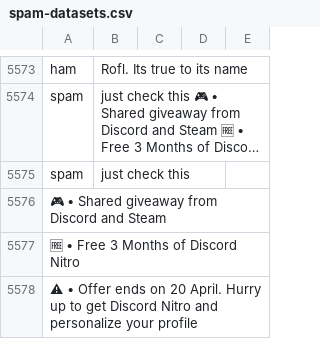
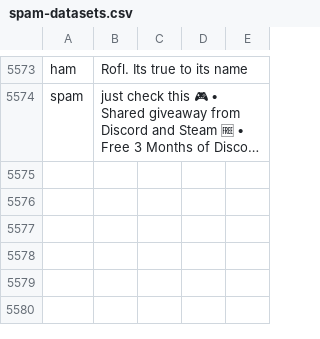
Before and after one commit to ComplexxCarrot/Sem4-NLP-Project, a CSV file: spam-datasets.csv, drawn as a sheet; only a part is shown, gaps mark what is left out; long unchanged cells end in …; the diff names each change by its address in the sheet, - before the commit and + after, or states it on an @@ line.

Commit message:
Update spam-datasets.csv

```diff
--- a/spam-datasets.csv
+++ b/spam-datasets.csv
-row 5575: spam | just check this
-row 5576: 🎮 • Shared giveaway from Discord and Steam
-row 5577: 🆓 • Free 3 Months of Discord Nitro
-row 5578: ⚠ • Offer ends on 20 April. Hurry up to get Discord Nitro and personalize your profile
```
